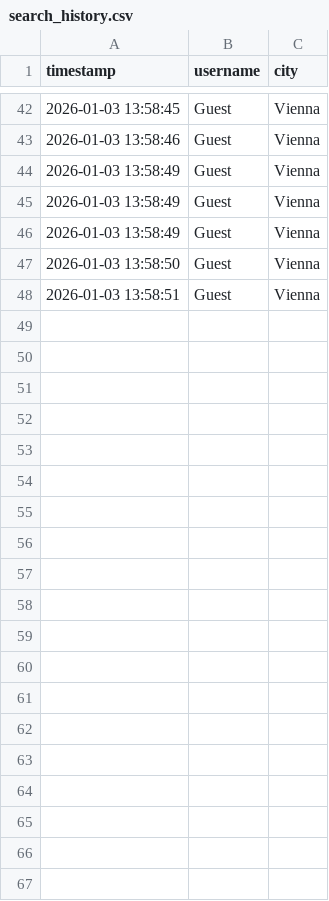
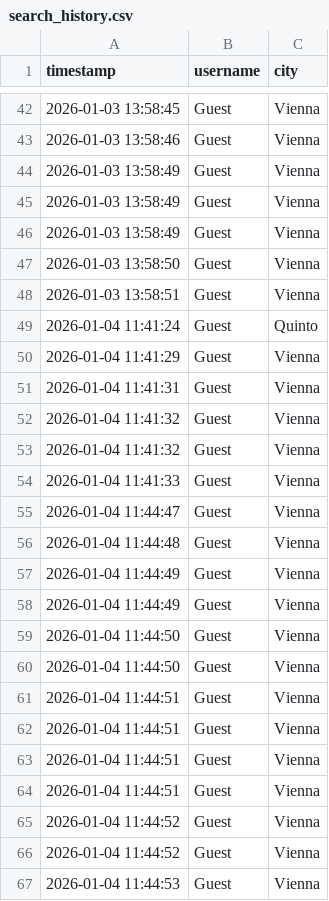
Before and after one commit to OPBoris/AccuWeatherApp, a CSV file: src/main/DB/search_history.csv, drawn as a sheet; only a part is shown, gaps mark what is left out; the diff covers the shown part only.

```diff
--- a/src/main/DB/search_history.csv
+++ b/src/main/DB/search_history.csv
@@ -48 +48,20 @@ timestamp,username,city
 2026-01-03 13:58:51,Guest,Vienna
+2026-01-04 11:41:24,Guest,Quinto
+2026-01-04 11:41:29,Guest,Vienna
+2026-01-04 11:41:31,Guest,Vienna
+2026-01-04 11:41:32,Guest,Vienna
+2026-01-04 11:41:32,Guest,Vienna
+2026-01-04 11:41:33,Guest,Vienna
+2026-01-04 11:44:47,Guest,Vienna
+2026-01-04 11:44:48,Guest,Vienna
+2026-01-04 11:44:49,Guest,Vienna
+2026-01-04 11:44:49,Guest,Vienna
+2026-01-04 11:44:50,Guest,Vienna
+2026-01-04 11:44:50,Guest,Vienna
+2026-01-04 11:44:51,Guest,Vienna
+2026-01-04 11:44:51,Guest,Vienna
+2026-01-04 11:44:51,Guest,Vienna
+2026-01-04 11:44:51,Guest,Vienna
+2026-01-04 11:44:52,Guest,Vienna
+2026-01-04 11:44:52,Guest,Vienna
+2026-01-04 11:44:53,Guest,Vienna
```
Also changed, not shown: 17 added rows elsewhere in this file, 5 other files.
